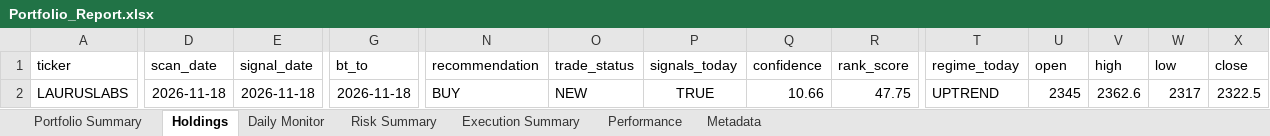
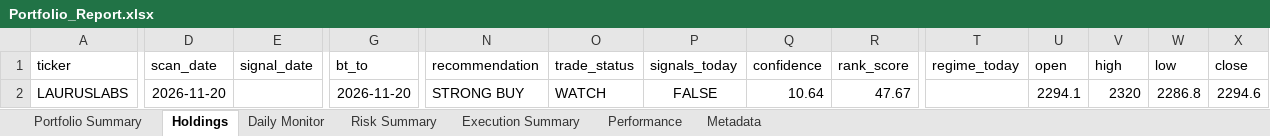
Before and after one commit to PavanSaiNekkala/Scanner, an Excel workbook: scanner_monitor/reports/latest/Portfolio_Report.xlsx, sheet Holdings, drawn as a sheet; only a part is shown, gaps mark what is left out; values as stored, in another font and other column widths than the file's, no borders; the diff covers the shown part only; the diff names each change by its address in the sheet, - before the commit and + after, or states it on an @@ line.

```diff
--- a/scanner_monitor/reports/latest/Portfolio_Report.xlsx (sheet Holdings)
+++ b/scanner_monitor/reports/latest/Portfolio_Report.xlsx (sheet Holdings)
-D2 (scan_date): 2026-11-18
+D2 (scan_date): 2026-11-20
-E2 (signal_date): 2026-11-18
+E2 (signal_date): (empty)
-G2 (bt_to): 2026-11-18
+G2 (bt_to): 2026-11-20
-N2 (recommendation): BUY
+N2 (recommendation): STRONG BUY
-O2 (trade_status): NEW
+O2 (trade_status): WATCH
-P2 (signals_today): TRUE
+P2 (signals_today): FALSE
-Q2 (confidence): 10.66
+Q2 (confidence): 10.64
-R2 (rank_score): 47.75
+R2 (rank_score): 47.67
-T2 (regime_today): UPTREND
+T2 (regime_today): (empty)
-U2 (open): 2345
+U2 (open): 2294.1
-V2 (high): 2362.6
+V2 (high): 2320
-W2 (low): 2317
+W2 (low): 2286.8
-X2 (close): 2322.5
+X2 (close): 2294.6
```
Also changed, not shown: 106 edited cells elsewhere in this sheet, sheet Daily Monitor, sheet Risk Summary, sheet Metadata, 13 other files.
